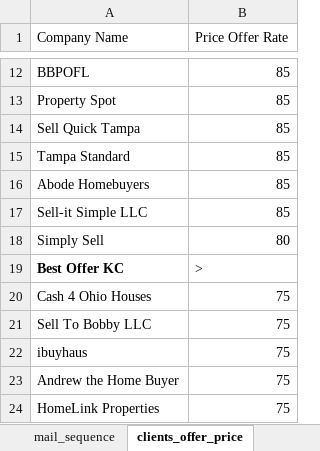
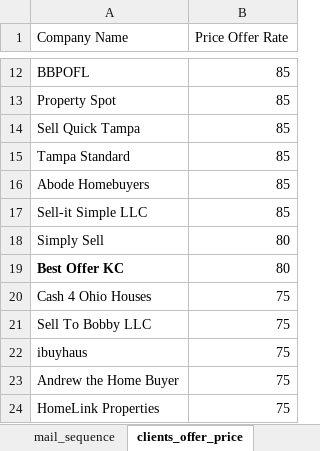
Before and after one commit to ignacioaraya1995/direct_mail_V2, an Excel workbook: input/template_data.xlsx, sheet clients_offer_price, drawn as a sheet; only a part is shown, gaps mark what is left out; values as stored, in another font and other column widths than the file's, no borders; charts and pictures and table styles not drawn; the diff names each change by its address in the sheet, - before the commit and + after, or states it on an @@ line.

```diff
--- a/input/template_data.xlsx (sheet clients_offer_price)
+++ b/input/template_data.xlsx (sheet clients_offer_price)
-B19 (Price Offer Rate): >
+B19 (Price Offer Rate): 80
```
Also changed, not shown: sheet mail_sequence, sheet Internal Client Coordination, sheet clients_data, sheet clients_campaign_data, 5 other files.
